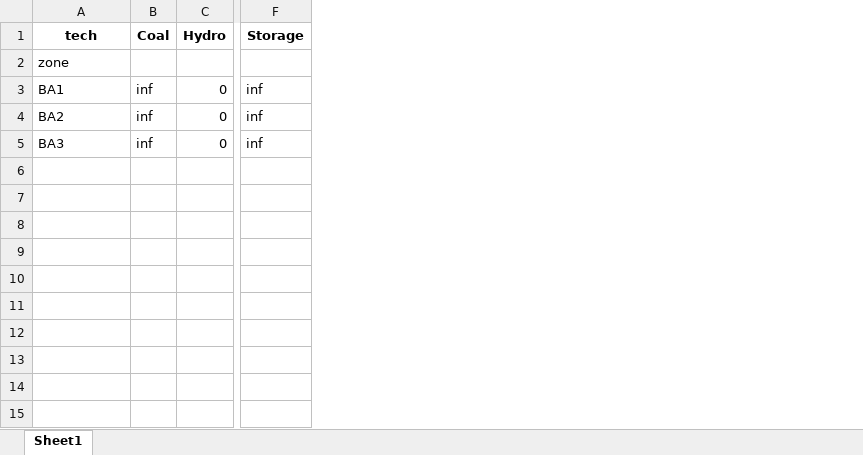
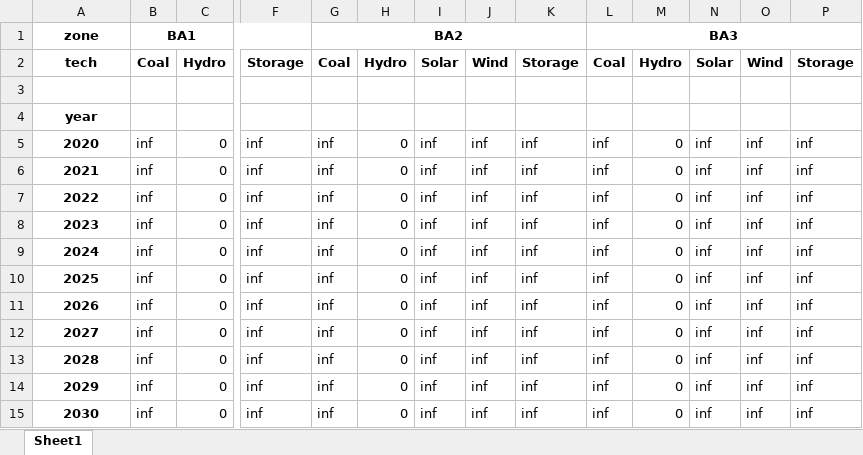
Before and after one commit to PREP-NexT/PREP-SHOT, an Excel workbook: input/new_technology_upper_bound.xlsx, sheet Sheet1, drawn as a sheet; only a part is shown, gaps mark what is left out; values as stored, in another font and other column widths than the file's, no borders; addresses are those after the commit; rows hold the shown columns only; the diff names each change by its address in the sheet, - before the commit and + after, or states it on an @@ line.

```diff
--- a/input/new_technology_upper_bound.xlsx (sheet Sheet1)
+++ b/input/new_technology_upper_bound.xlsx (sheet Sheet1)
+column G, row 2: Coal; rows 6-8: all inf
+column H, row 2: Hydro; rows 6-8: all 0
+column I, row 2: Solar; rows 6-8: all inf
+column J, row 2: Wind; rows 6-8: all inf
+column K, row 2: Storage; rows 6-8: all inf
+column L, row 2: Coal; rows 6-8: all inf
+column M, row 2: Hydro; rows 6-8: all 0
+column N, row 2: Solar; rows 6-8: all inf
+column O, row 2: Wind; rows 6-8: all inf
+column P, row 2: Storage; rows 6-8: all inf
+row 1: zone | BA1 |  |  | BA2 |  |  |  |  | BA3
+row 3: (empty)
-A4: zone
+A4: year
@@ A4 bold: off → on, alignment: left → center @@
+row 5: 2020 | inf | 0 | inf | inf | 0 | inf | inf | inf | inf | 0 | inf | inf | inf
-A6: BA1
+A6: 2021
@@ A6:A8 bold: off → on, alignment: left → center @@
-A7: BA2
+A7: 2022
-A8: BA3
+A8: 2023
+row 9: 2024 | inf | 0 | inf | inf | 0 | inf | inf | inf | inf | 0 | inf | inf | inf
+row 10: 2025 | inf | 0 | inf | inf | 0 | inf | inf | inf | inf | 0 | inf | inf | inf
+row 11: 2026 | inf | 0 | inf | inf | 0 | inf | inf | inf | inf | 0 | inf | inf | inf
+row 12: 2027 | inf | 0 | inf | inf | 0 | inf | inf | inf | inf | 0 | inf | inf | inf
+row 13: 2028 | inf | 0 | inf | inf | 0 | inf | inf | inf | inf | 0 | inf | inf | inf
+row 14: 2029 | inf | 0 | inf | inf | 0 | inf | inf | inf | inf | 0 | inf | inf | inf
+row 15: 2030 | inf | 0 | inf | inf | 0 | inf | inf | inf | inf | 0 | inf | inf | inf
```
Also changed, not shown: input/technology_upper_bound.xlsx, 8 other files.
